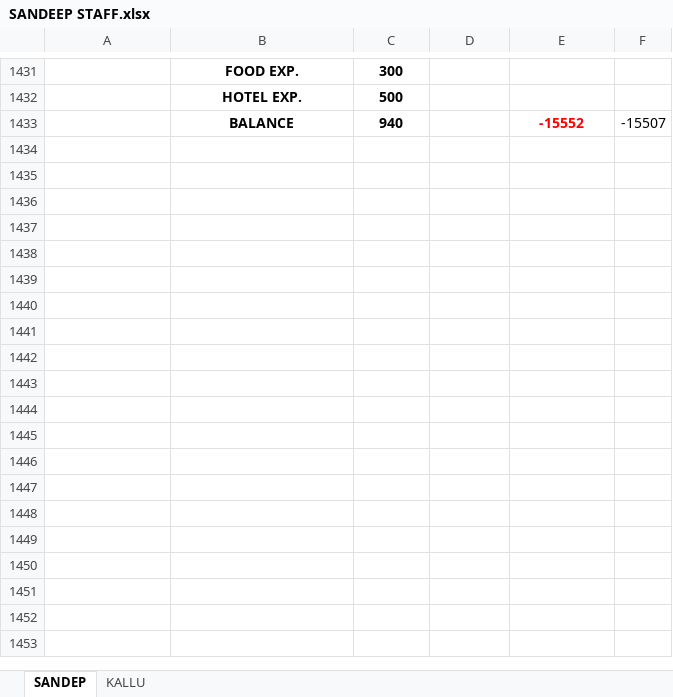
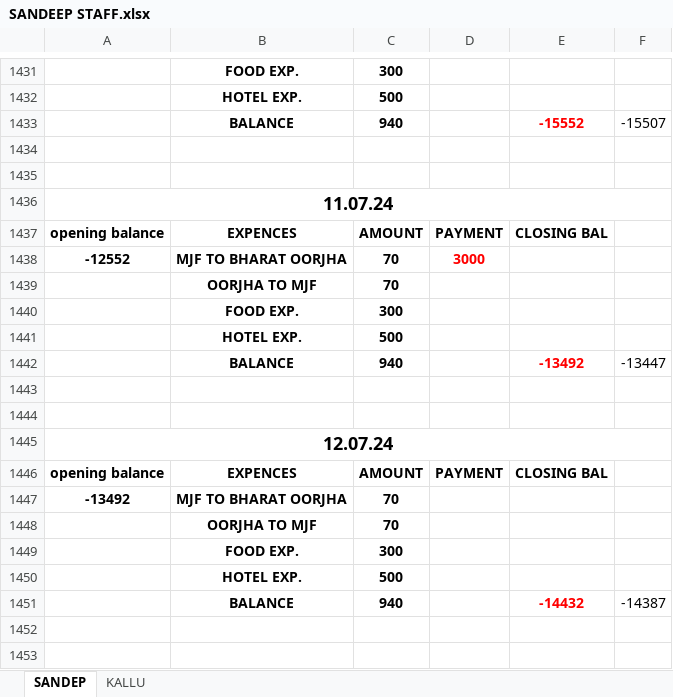
Before and after one commit to Ezdpk1573e/VK-COAL, an Excel workbook: SANDEEP STAFF.xlsx, sheet SANDEP, drawn as a sheet; only a part is shown, gaps mark what is left out; values as stored, in another font and other column widths than the file's, no borders; the diff covers the shown part only; the diff names each change by its address in the sheet, - before the commit and + after, or states it on an @@ line.

```diff
--- a/SANDEEP STAFF.xlsx (sheet SANDEP)
+++ b/SANDEEP STAFF.xlsx (sheet SANDEP)
+row 1434: (empty)
+row 1435: (empty)
+row 1436: 11.07.24
+row 1437: opening balance | EXPENCES | AMOUNT | PAYMENT | CLOSING BAL
+row 1438: -12552 | MJF TO BHARAT OORJHA | 70 | 3000
+row 1439:  | OORJHA TO MJF | 70
+row 1440:  | FOOD EXP. | 300
+row 1441:  | HOTEL EXP. | 500
+row 1442:  | BALANCE | 940 |  | -13492 | -13447
+row 1443: (empty)
+row 1444: (empty)
+row 1445: 12.07.24
+row 1446: opening balance | EXPENCES | AMOUNT | PAYMENT | CLOSING BAL
+row 1447: -13492 | MJF TO BHARAT OORJHA | 70
+row 1448:  | OORJHA TO MJF | 70
+row 1449:  | FOOD EXP. | 300
+row 1450:  | HOTEL EXP. | 500
+row 1451:  | BALANCE | 940 |  | -14432 | -14387
+row 1452: (empty)
+row 1453: (empty)
```
Also changed, not shown: 58 added rows elsewhere in this sheet, AXIS V.K ROAD LINES BANK RTGS DETAILS 25-05-2024.xlsx, VNS ADVANCE.xlsx, 4 other files.
